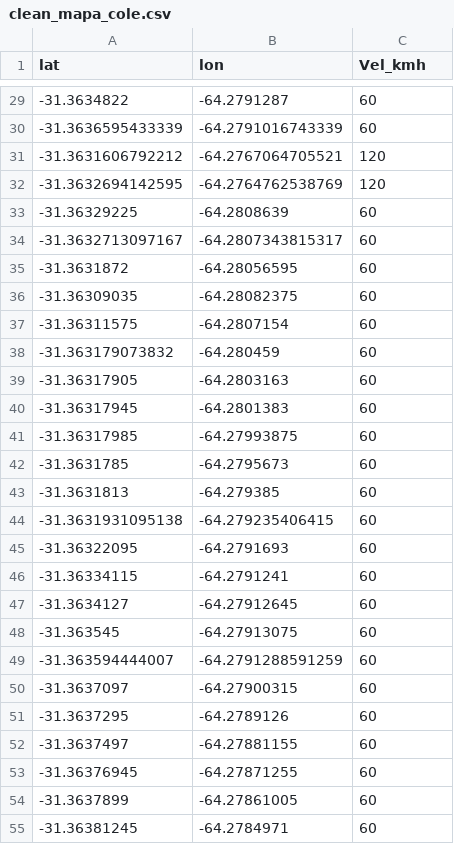
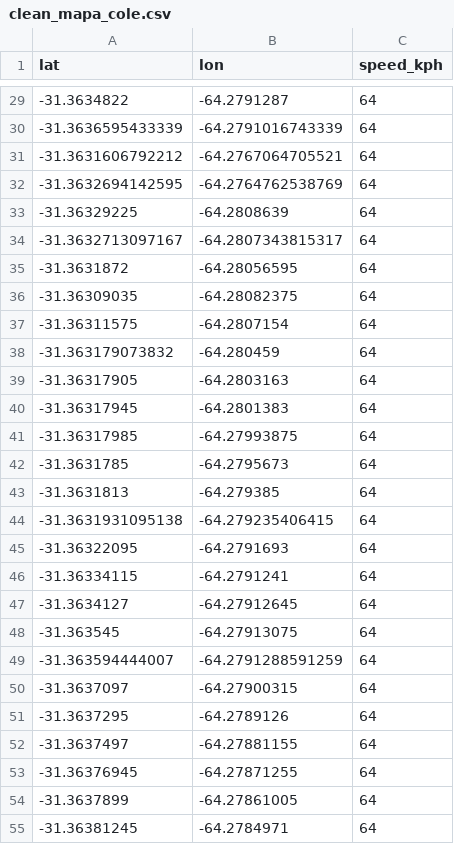
Before and after one commit to proyectoitsv/2025_REGVEL, a CSV file: src/RegVel/data/clean_mapa_cole.csv, drawn as a sheet; only a part is shown, gaps mark what is left out; the diff covers the shown part only.

```diff
--- a/src/RegVel/data/clean_mapa_cole.csv
+++ b/src/RegVel/data/clean_mapa_cole.csv
@@ -1 +1 @@
-lat,lon,Vel_kmh
+lat,lon,speed_kph
@@ -29,27 +29,27 @@ lat,lon,Vel_kmh
--31.3634822,-64.2791287,60
--31.3636595433339,-64.2791016743339,60
--31.3631606792212,-64.2767064705521,120
--31.3632694142595,-64.2764762538769,120
--31.36329225,-64.2808639,60
--31.3632713097167,-64.2807343815317,60
--31.3631872,-64.28056595,60
--31.36309035,-64.28082375,60
--31.36311575,-64.2807154,60
--31.363179073832,-64.280459,60
--31.36317905,-64.2803163,60
--31.36317945,-64.2801383,60
--31.36317985,-64.27993875,60
--31.3631785,-64.2795673,60
--31.3631813,-64.279385,60
--31.3631931095138,-64.279235406415,60
--31.36322095,-64.2791693,60
--31.36334115,-64.2791241,60
--31.3634127,-64.27912645,60
--31.363545,-64.27913075,60
--31.363594444007,-64.2791288591259,60
--31.3637097,-64.27900315,60
--31.3637295,-64.2789126,60
--31.3637497,-64.27881155,60
--31.36376945,-64.27871255,60
--31.3637899,-64.27861005,60
--31.36381245,-64.2784971,60
+-31.3634822,-64.2791287,64
+-31.3636595433339,-64.2791016743339,64
+-31.3631606792212,-64.2767064705521,64
+-31.3632694142595,-64.2764762538769,64
+-31.36329225,-64.2808639,64
+-31.3632713097167,-64.2807343815317,64
+-31.3631872,-64.28056595,64
+-31.36309035,-64.28082375,64
+-31.36311575,-64.2807154,64
+-31.363179073832,-64.280459,64
+-31.36317905,-64.2803163,64
+-31.36317945,-64.2801383,64
+-31.36317985,-64.27993875,64
+-31.3631785,-64.2795673,64
+-31.3631813,-64.279385,64
+-31.3631931095138,-64.279235406415,64
+-31.36322095,-64.2791693,64
+-31.36334115,-64.2791241,64
+-31.3634127,-64.27912645,64
+-31.363545,-64.27913075,64
+-31.363594444007,-64.2791288591259,64
+-31.3637097,-64.27900315,64
+-31.3637295,-64.2789126,64
+-31.3637497,-64.27881155,64
+-31.36376945,-64.27871255,64
+-31.3637899,-64.27861005,64
+-31.36381245,-64.2784971,64
```
Also changed, not shown: 73 edited cells elsewhere in this file, 1 other file.
